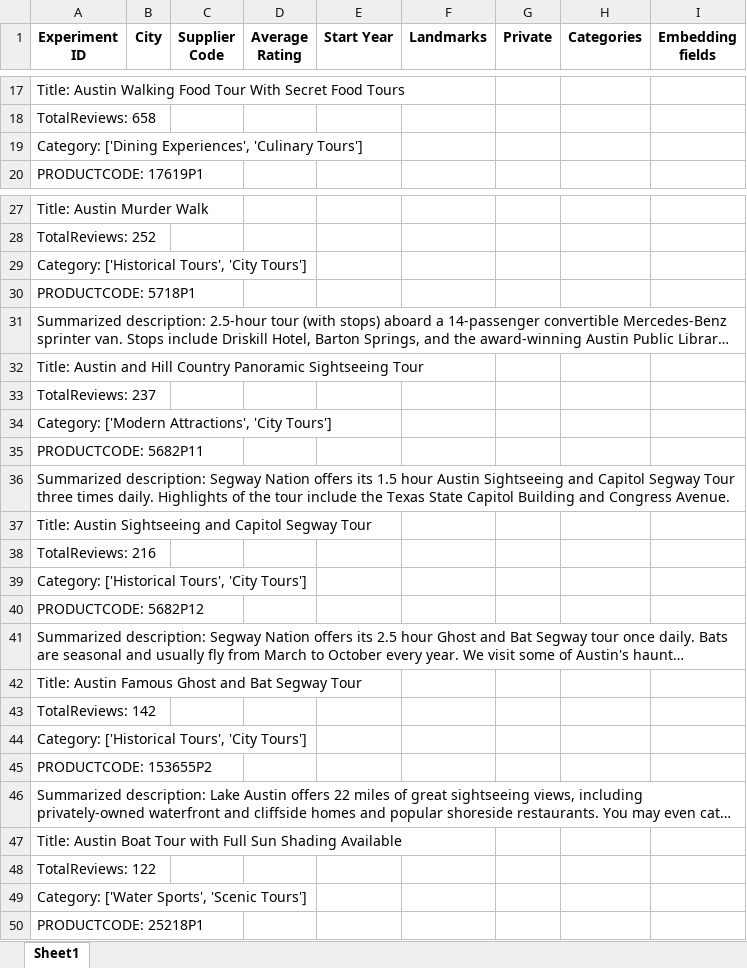
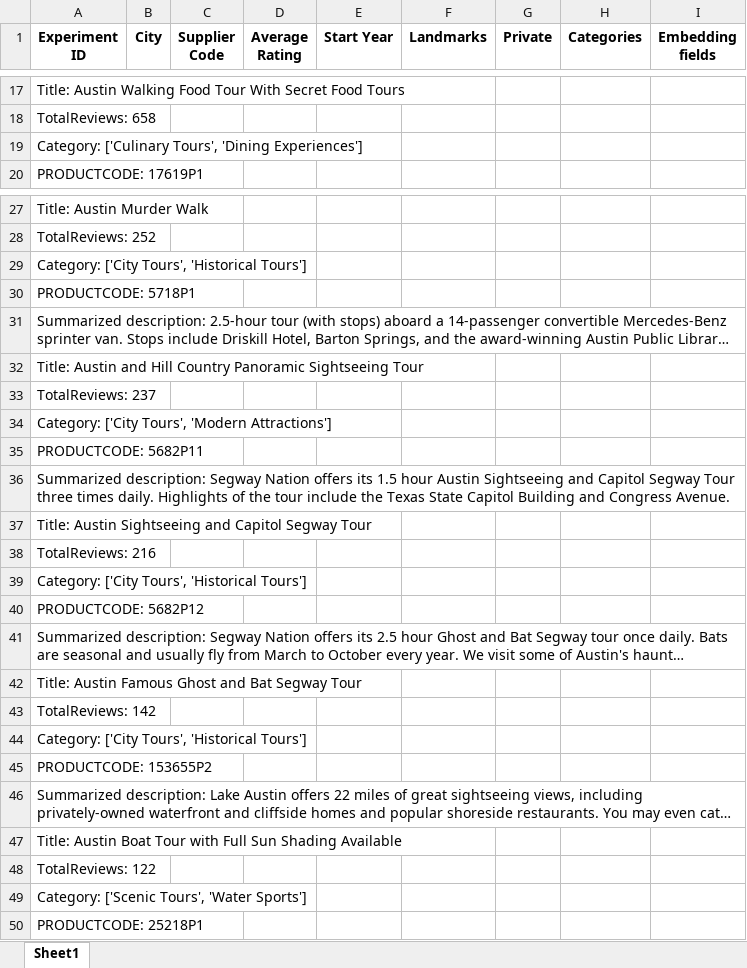
Before and after one commit to Walkway-ai/data-exploration, an Excel workbook: experiment_results/10428P6.xlsx, sheet Sheet1, drawn as a sheet; only a part is shown, gaps mark what is left out; long unchanged cells end in …; values as stored, in another font and other column widths than the file's, no borders; the diff covers the shown part only; the diff names each change by its address in the sheet, - before the commit and + after, or states it on an @@ line.

Commit message:
new experiments with openai

```diff
--- a/experiment_results/10428P6.xlsx (sheet Sheet1)
+++ b/experiment_results/10428P6.xlsx (sheet Sheet1)
-A19 (Experiment ID): Category: ['Dining Experiences', 'Culinary Tours']
+A19 (Experiment ID): Category: ['Culinary Tours', 'Dining Experiences']
-A29 (Experiment ID): Category: ['Historical Tours', 'City Tours']
+A29 (Experiment ID): Category: ['City Tours', 'Historical Tours']
-A34 (Experiment ID): Category: ['Modern Attractions', 'City Tours']
+A34 (Experiment ID): Category: ['City Tours', 'Modern Attractions']
-A39 (Experiment ID): Category: ['Historical Tours', 'City Tours']
+A39 (Experiment ID): Category: ['City Tours', 'Historical Tours']
-A44 (Experiment ID): Category: ['Historical Tours', 'City Tours']
+A44 (Experiment ID): Category: ['City Tours', 'Historical Tours']
-A49 (Experiment ID): Category: ['Water Sports', 'Scenic Tours']
+A49 (Experiment ID): Category: ['Scenic Tours', 'Water Sports']
```
Also changed, not shown: 145 added rows and 89 edited cells elsewhere in this sheet, 28 other files.
